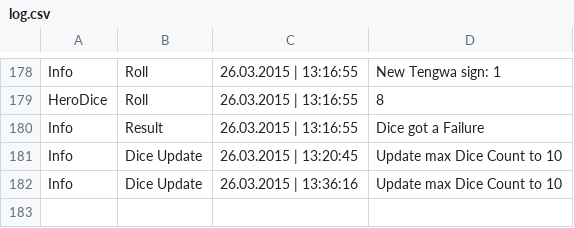
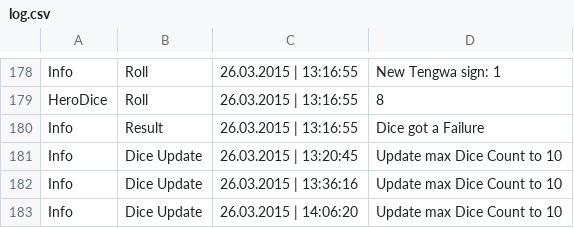
Before and after one commit to Freezor/TheOneRing-DiceTool-Win, a CSV file: master/OneRing-DiceRoll/OneRing-DiceRoll/bin/Debug/log.csv, drawn as a sheet; only a part is shown, gaps mark what is left out.

```diff
--- a/master/OneRing-DiceRoll/OneRing-DiceRoll/bin/Debug/log.csv
+++ b/master/OneRing-DiceRoll/OneRing-DiceRoll/bin/Debug/log.csv
@@ -182 +182,2 @@ Info;Dice Update;26.03.2015 | 13:20:45 ;Update max Dice Count to 10
 Info;Dice Update;26.03.2015 | 13:36:16 ;Update max Dice Count to 10
+Info;Dice Update;26.03.2015 | 14:06:20 ;Update max Dice Count to 10
```
Also changed, not shown: 3 other files.
